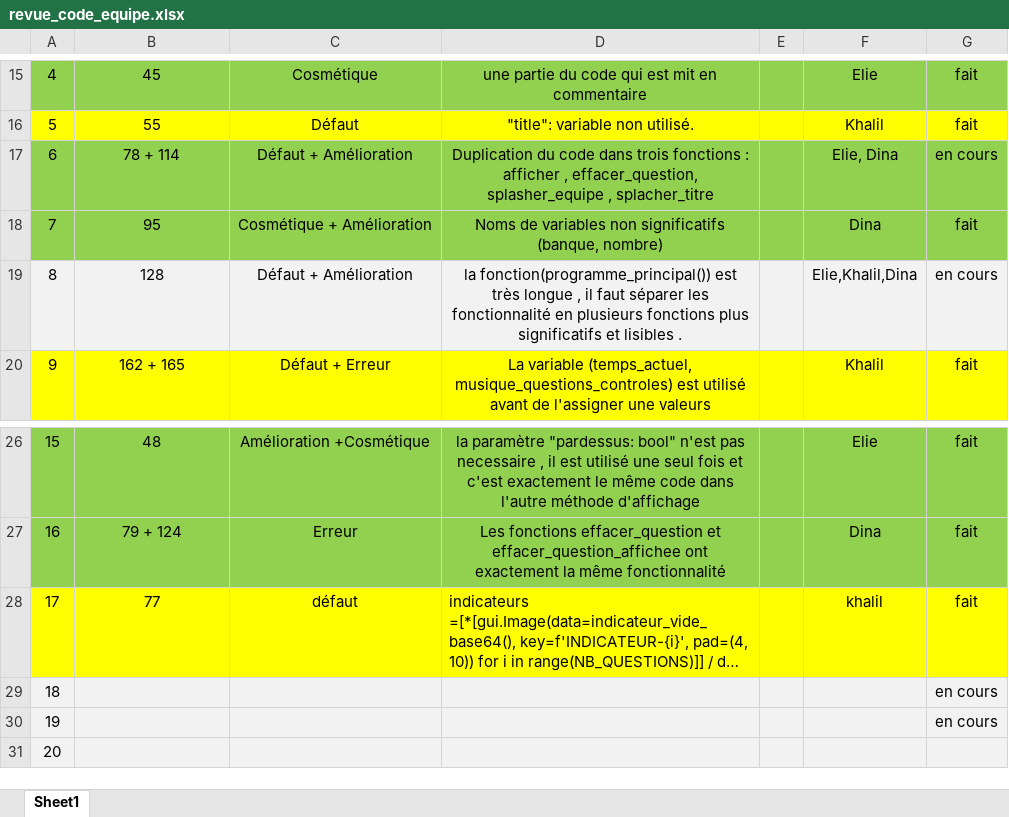
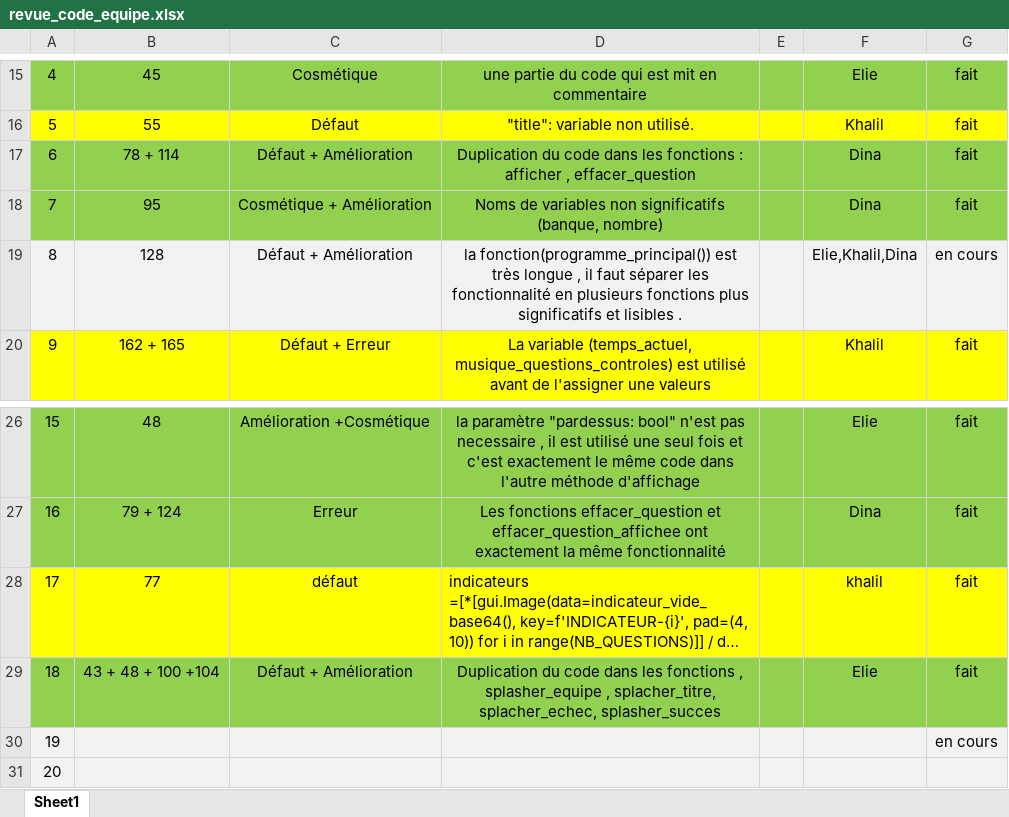
Before and after one commit to Eliefrh/5GP-Travail_pratique_1, an Excel workbook: Fichiers equipe/revue_code_equipe.xlsx, sheet Sheet1, drawn as a sheet; only a part is shown, gaps mark what is left out; long unchanged cells end in …; values as stored, in another font and other column widths than the file's, no borders; the diff names each change by its address in the sheet, - before the commit and + after, or states it on an @@ line.

Commit message:
Ajouter des taches dans les revue (equipe et Elie)

```diff
--- a/Fichiers equipe/revue_code_equipe.xlsx (sheet Sheet1)
+++ b/Fichiers equipe/revue_code_equipe.xlsx (sheet Sheet1)
-D17: …code dans trois fonctions : afficher , effacer_question, splasher_equipe , splacher_titre
+D17: …code dans les fonctions : afficher , effacer_question
-F17: Elie, Dina
+F17: Dina
-G17: en cours
+G17: fait
-A29:G29 fill: #F2F2F2
+A29:G29 fill: #92D050
-B29: (empty)
+B29: 43 + 48 + 100 +104
-C29: (empty)
+C29: Défaut + Amélioration
-D29: (empty)
+D29: Duplication du code dans les fonctions , splasher_equipe , splacher_titre, splacher_echec, splasher_succes
-F29: (empty)
+F29: Elie
-G29: en cours
+G29: fait
```
Also changed, not shown: Fichiers equipe/revue_code_Elie.xlsx.
